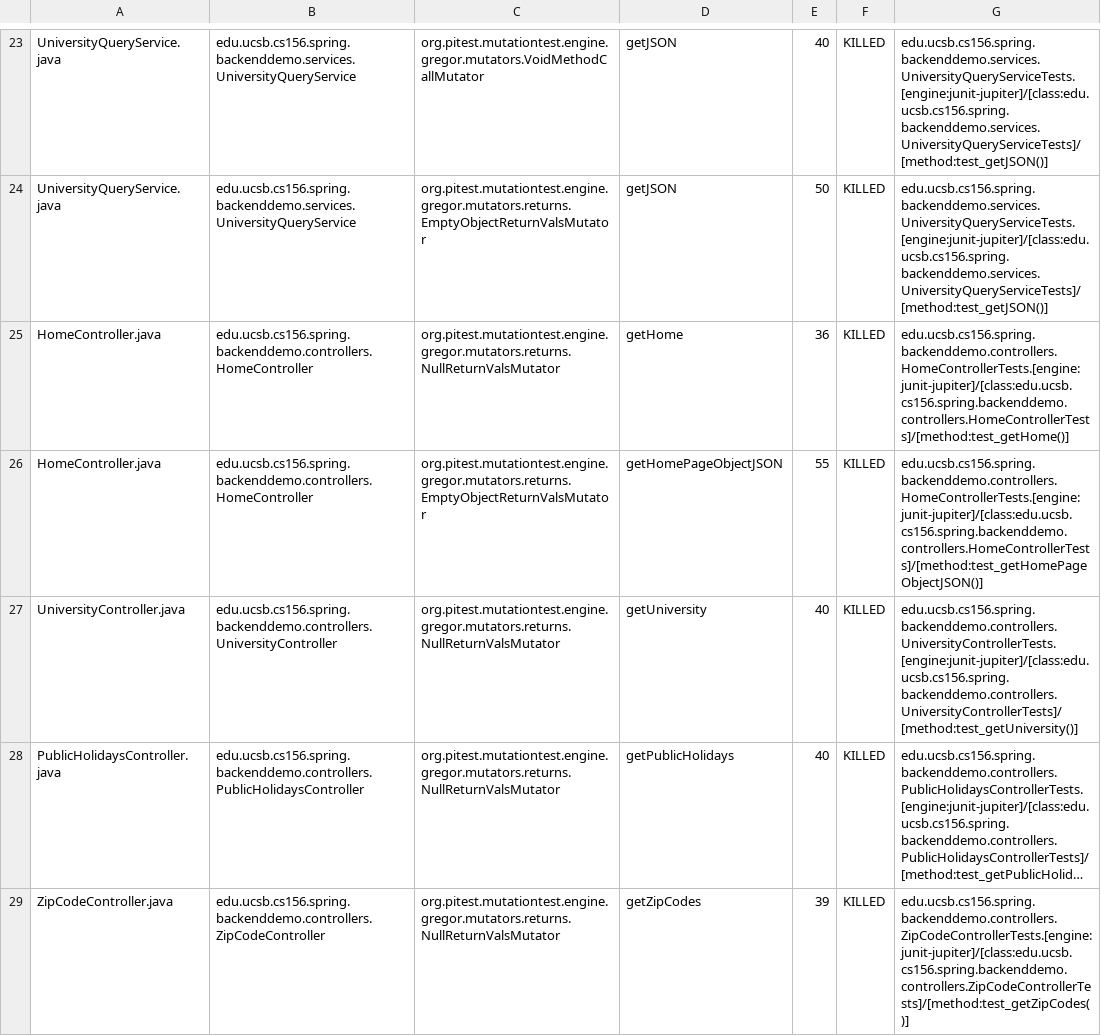
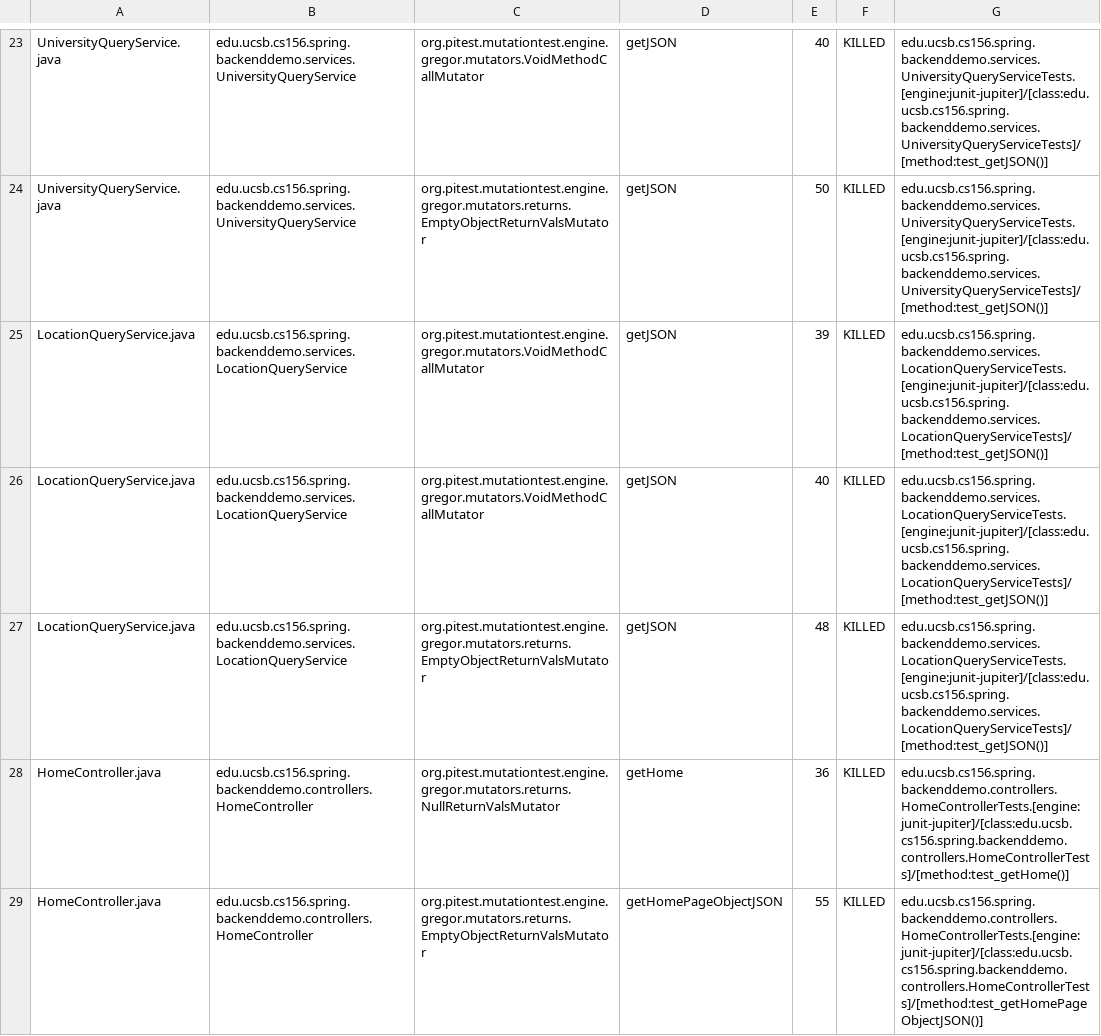
Before and after one commit to ucsb-cs156-s24/team01-s24-4pm-7, a CSV file: pitest/mutations.csv, drawn as a sheet; only a part is shown, gaps mark what is left out; the shorter side is filled out with more unchanged rows; long unchanged cells end in ….

Commit message:
Deploying to gh-pages from @ ucsb-cs156-s24/team01-s24-4pm-7@eba0f18d9727e07b857670daa856699407b3c257 🚀

```diff
--- a/pitest/mutations.csv
+++ b/pitest/mutations.csv
@@ -24,2 +24,5 @@ UniversityQueryService.java,edu.ucsb.cs156.spring.backenddemo.services.Universit
 UniversityQueryService.java,edu.ucsb.cs156.spring.backenddemo.services.UniversityQueryService,org.pitest.mutationtest.engine.gregor.mutators.returns.EmptyObjectReturnValsMutator,getJSON,50,KILLED,edu.ucsb.cs156.spring.backenddemo.services.UniversityQueryServiceTests.[engine:junit-jupiter]/[class:edu.ucsb.cs156.spring.backenddemo.services.UniversityQueryServiceTests]/[method:test_getJSON()]
+LocationQueryService.java,edu.ucsb.cs156.spring.backenddemo.services.LocationQueryService,org.pitest.mutationtest.engine.gregor.mutators.VoidMethodCallMutator,getJSON,39,KILLED,edu.ucsb.cs156.spring.backenddemo.services.LocationQueryServiceTests.[engine:junit-jupiter]/[class:edu.ucsb.cs156.spring.backenddemo.services.LocationQueryServiceTests]/[method:test_getJSON()]
+LocationQueryService.java,edu.ucsb.cs156.spring.backenddemo.services.LocationQueryService,org.pitest.mutationtest.engine.gregor.mutators.VoidMethodCallMutator,getJSON,40,KILLED,edu.ucsb.cs156.spring.backenddemo.services.LocationQueryServiceTests.[engine:junit-jupiter]/[class:edu.ucsb.cs156.spring.backenddemo.services.LocationQueryServiceTests]/[method:test_getJSON()]
+LocationQueryService.java,edu.ucsb.cs156.spring.backenddemo.services.LocationQueryService,org.pitest.mutationtest.engine.gregor.mutators.returns.EmptyObjectReturnValsMutator,getJSON,48,KILLED,edu.ucsb.cs156.spring.backenddemo.services.LocationQueryServiceTests.[engine:junit-jupiter]/[class:edu.ucsb.cs156.spring.backenddemo.services.LocationQueryServiceTests]/[method:test_getJSON()]
 HomeController.java,edu.ucsb.cs156.spring.backenddemo.controllers.HomeController,org.pitest.mutationtest.engine.gregor.mutators.returns.NullReturnValsMutator,getHome,36,KILLED,edu.ucsb.cs156.spring.backenddemo.controllers.HomeControllerTests.[engine:junit-jupiter]/[class:edu.ucsb.cs156.spring.backenddemo.controllers.HomeControllerTests]/[method:test_getHome()]
```
Also changed, not shown: 21 other files.
